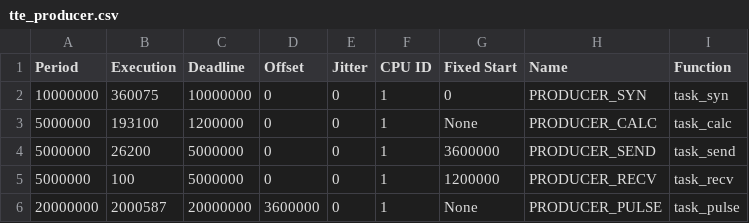
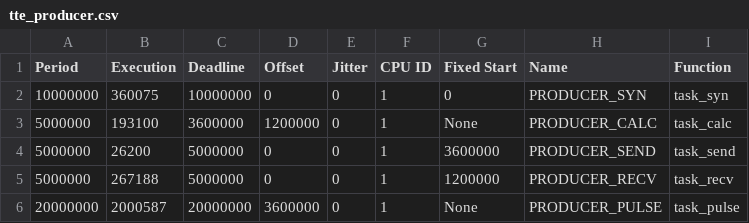
Before and after one commit to egk696/SimpleSMTScheduler, a CSV file: examples/tte_producer.csv, drawn as a sheet.

```diff
--- a/examples/tte_producer.csv
+++ b/examples/tte_producer.csv
@@ -2,5 +2,5 @@ Period,Execution,Deadline,Offset, Jitter, CPU ID, Fixed Start, Name,Function
 10000000,360075,10000000,0,0,1,0,PRODUCER_SYN,task_syn
-5000000,193100,1200000,0,0,1,None,PRODUCER_CALC,task_calc
+5000000,193100,3600000,1200000,0,1,None,PRODUCER_CALC,task_calc
 5000000,26200,5000000,0,0,1,3600000,PRODUCER_SEND,task_send
-5000000,100,5000000,0,0,1,1200000,PRODUCER_RECV,task_recv
+5000000,267188,5000000,0,0,1,1200000,PRODUCER_RECV,task_recv
 20000000,2000587,20000000,3600000,0,1,None,PRODUCER_PULSE,task_pulse
```
Also changed, not shown: examples/tte_consumer.csv, 7 other files.
